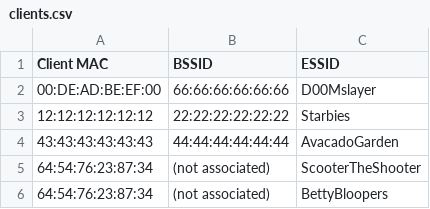
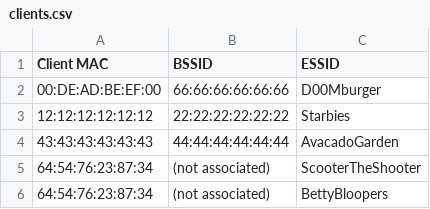
Before and after one commit to BwithE/shelk, a CSV file: datasets/clients.csv, drawn as a sheet.

Commit message:
Update clients.csv

```diff
--- a/datasets/clients.csv
+++ b/datasets/clients.csv
@@ -1,3 +1,3 @@
 Client MAC,BSSID,ESSID
-00:DE:AD:BE:EF:00,66:66:66:66:66:66,D00Mslayer
+00:DE:AD:BE:EF:00,66:66:66:66:66:66,D00Mburger
 12:12:12:12:12:12,22:22:22:22:22:22,Starbies
```
